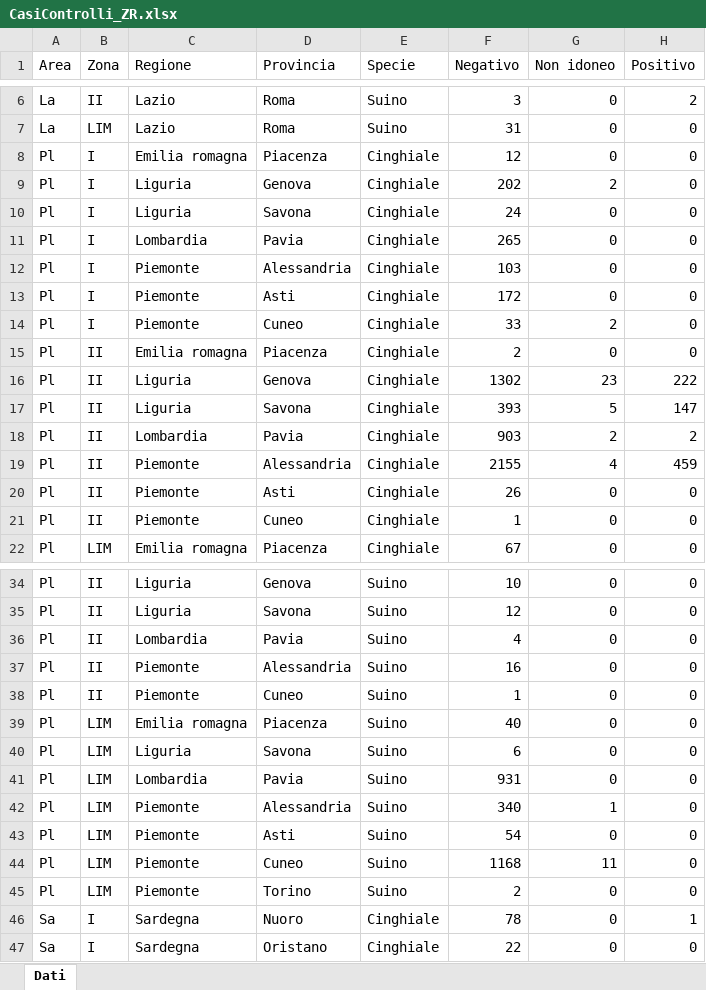
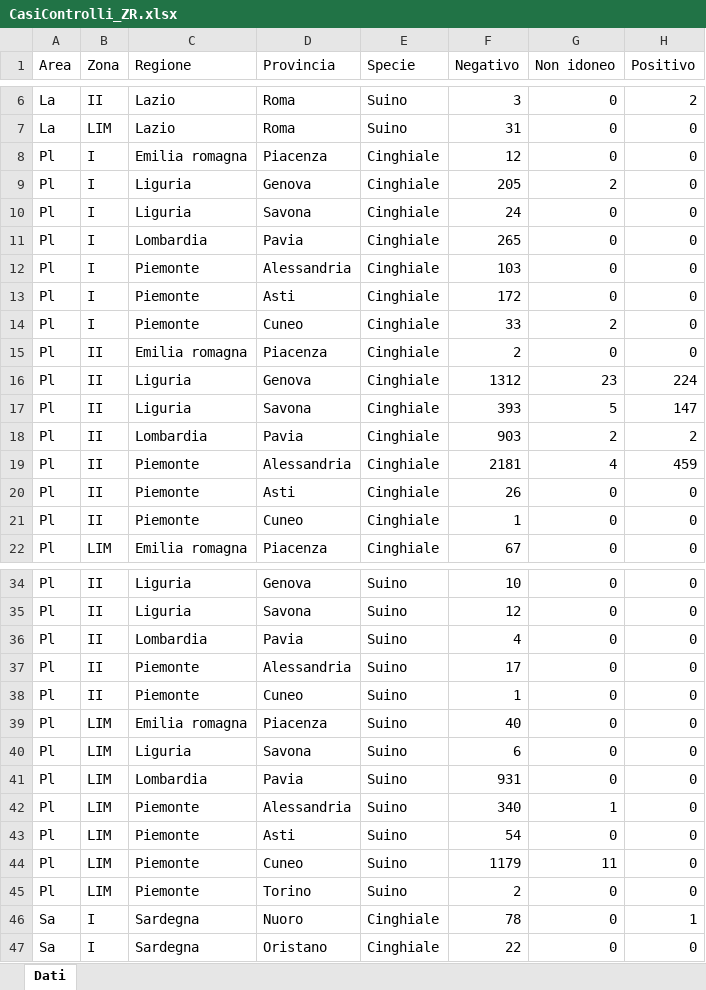
Before and after one commit to IZSAM-StatGIS/ReportPSA, an Excel workbook: Download/CasiControlli_ZR.xlsx, sheet Dati, drawn as a sheet; only a part is shown, gaps mark what is left out; values as stored, in another font and other column widths than the file's, no borders; the diff names each change by its address in the sheet, - before the commit and + after, or states it on an @@ line.

```diff
--- a/Download/CasiControlli_ZR.xlsx (sheet Dati)
+++ b/Download/CasiControlli_ZR.xlsx (sheet Dati)
-F9 (Negativo): 202
+F9 (Negativo): 205
-F16 (Negativo): 1302
+F16 (Negativo): 1312
-H16 (Positivo): 222
+H16 (Positivo): 224
-F19 (Negativo): 2155
+F19 (Negativo): 2181
-F37 (Negativo): 16
+F37 (Negativo): 17
-F44 (Negativo): 1168
+F44 (Negativo): 1179
```
Also changed, not shown: Download/Capi_ZR.xlsx, Download/Cinghiali_ZR.xlsx, 39 other files.
